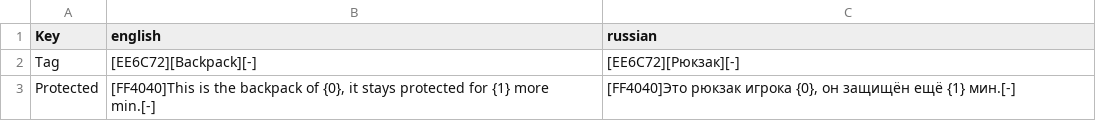
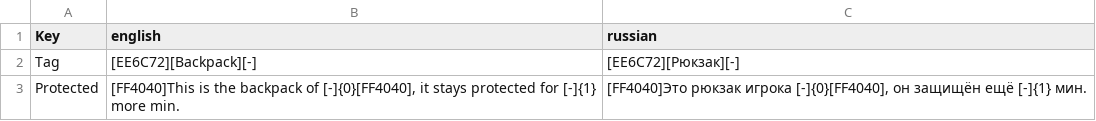
Before and after one commit to kotfoxtrot/7d2d_ServerMultipass, a CSV file: Lang/BackpackGuard.csv, drawn as a sheet.

```diff
--- a/Lang/BackpackGuard.csv
+++ b/Lang/BackpackGuard.csv
@@ -2,2 +2,2 @@ Key,english,russian
 Tag,"[EE6C72][Backpack][-]","[EE6C72][Рюкзак][-]"
-Protected,"[FF4040]This is the backpack of {0}, it stays protected for {1} more min.[-]","[FF4040]Это рюкзак игрока {0}, он защищён ещё {1} мин.[-]"
+Protected,"[FF4040]This is the backpack of [-]{0}[FF4040], it stays protected for [-]{1} more min.","[FF4040]Это рюкзак игрока [-]{0}[FF4040], он защищён ещё [-]{1} мин."
```
Also changed, not shown: 1 other file.
